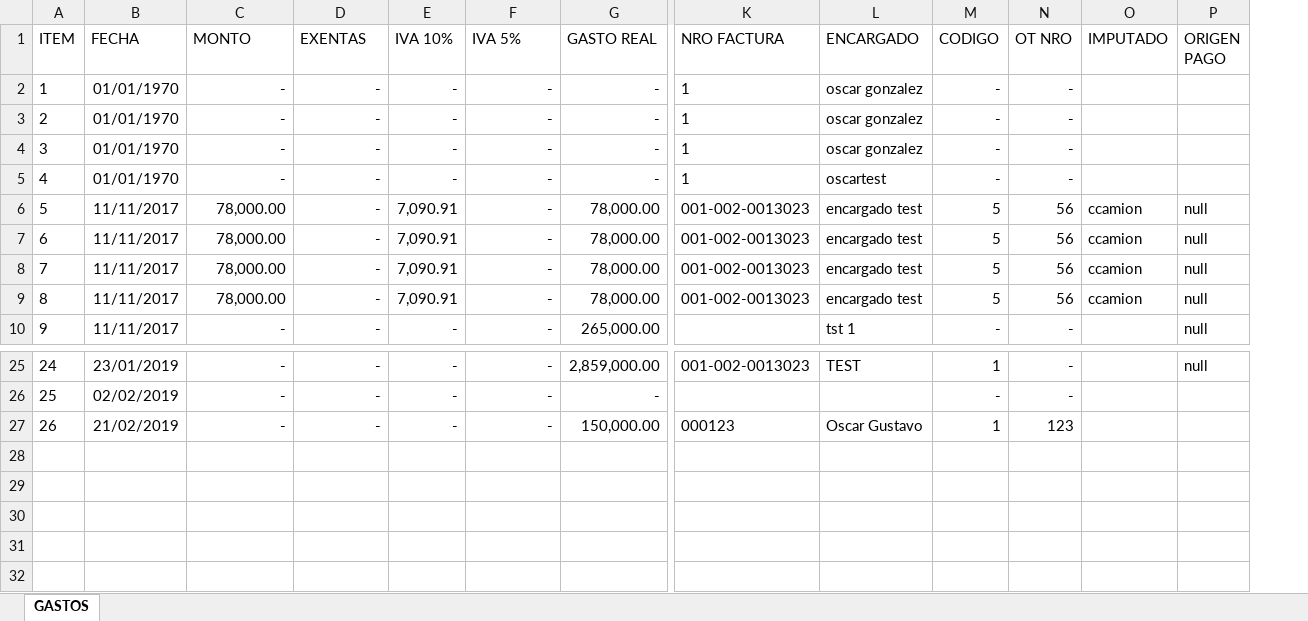
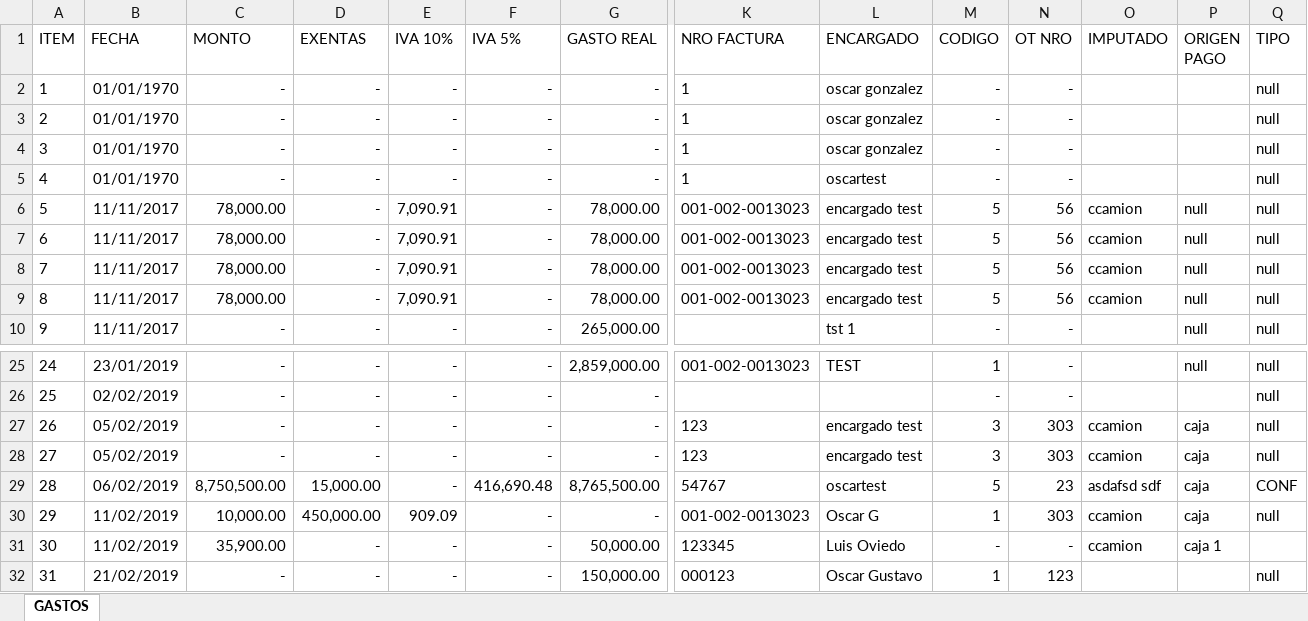
Before and after one commit to loviedo/asispro_crm, an Excel workbook: Listado_GASTOS.xlsx, sheet GASTOS, drawn as a sheet; only a part is shown, gaps mark what is left out; values as stored, in another font and other column widths than the file's, no borders; addresses are those after the commit; rows hold the shown columns only; the diff names each change by its address in the sheet, - before the commit and + after, or states it on an @@ line.

Commit message:
20190217
agregado campo conf/no conf para gastos

```diff
--- a/Listado_GASTOS.xlsx (sheet GASTOS)
+++ b/Listado_GASTOS.xlsx (sheet GASTOS)
+column Q (TIPO), rows 2-10: all null; rows 25-26: null | null; row 32: null
+row 27: 26 | 05/02/2019 | - | - | - | - | - | 123 | encargado test | 3 | 303 | ccamion | caja | null
+row 28: 27 | 05/02/2019 | - | - | - | - | - | 123 | encargado test | 3 | 303 | ccamion | caja | null
+row 29: 28 | 06/02/2019 | 8,750,500.00 | 15,000.00 | - | 416,690.48 | 8,765,500.00 | 54767 | oscartest | 5 | 23 | asdafsd sdf | caja | CONF
+row 30: 29 | 11/02/2019 | 10,000.00 | 450,000.00 | 909.09 | - | - | 001-002-0013023 | Oscar G | 1 | 303 | ccamion | caja | null
+row 31: 30 | 11/02/2019 | 35,900.00 | - | - | - | 50,000.00 | 123345 | Luis Oviedo | - | - | ccamion | caja 1
@@ column A (ITEM) renumbered from row 32 down @@
```
Also changed, not shown: Listado_INGRESOS.xlsx, 4 other files.
